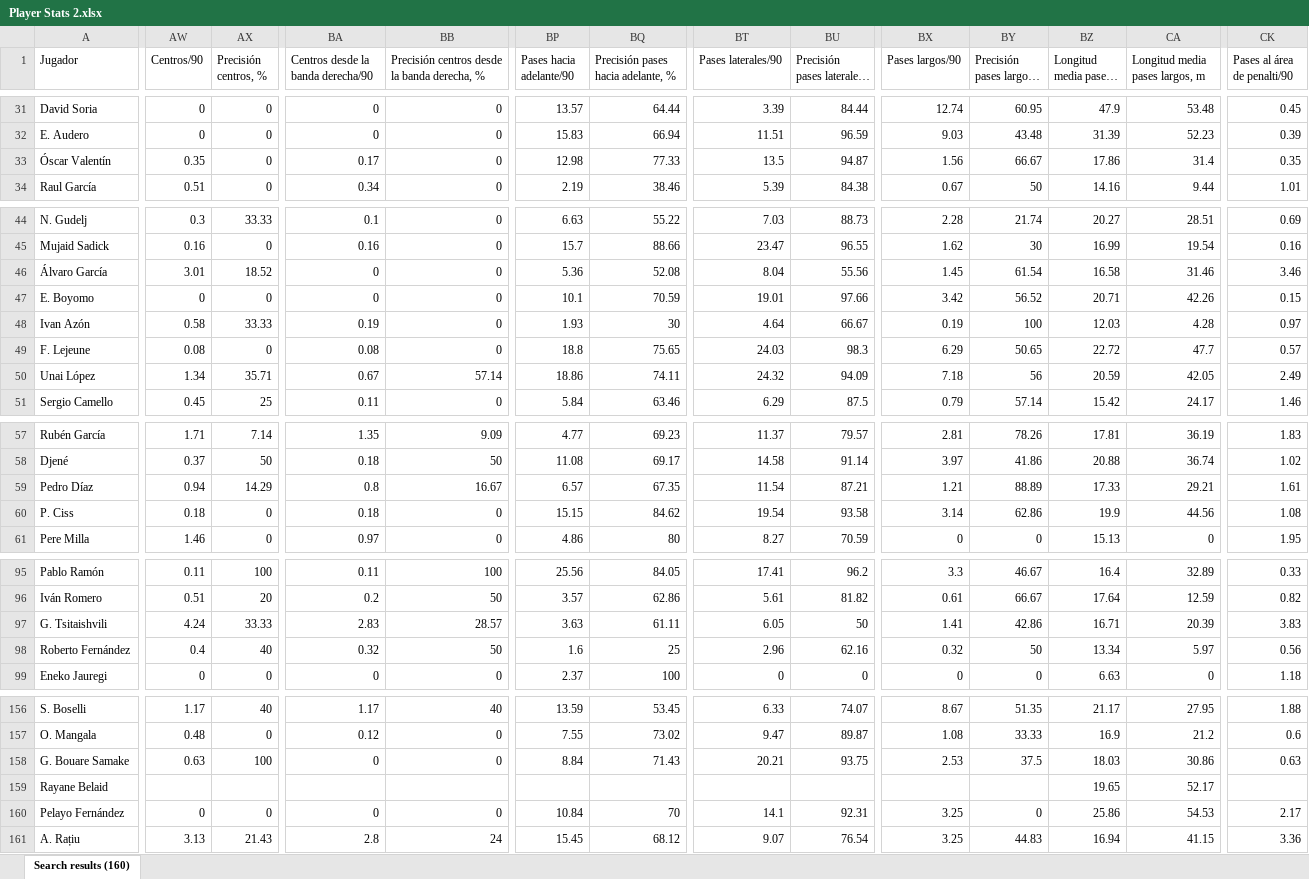
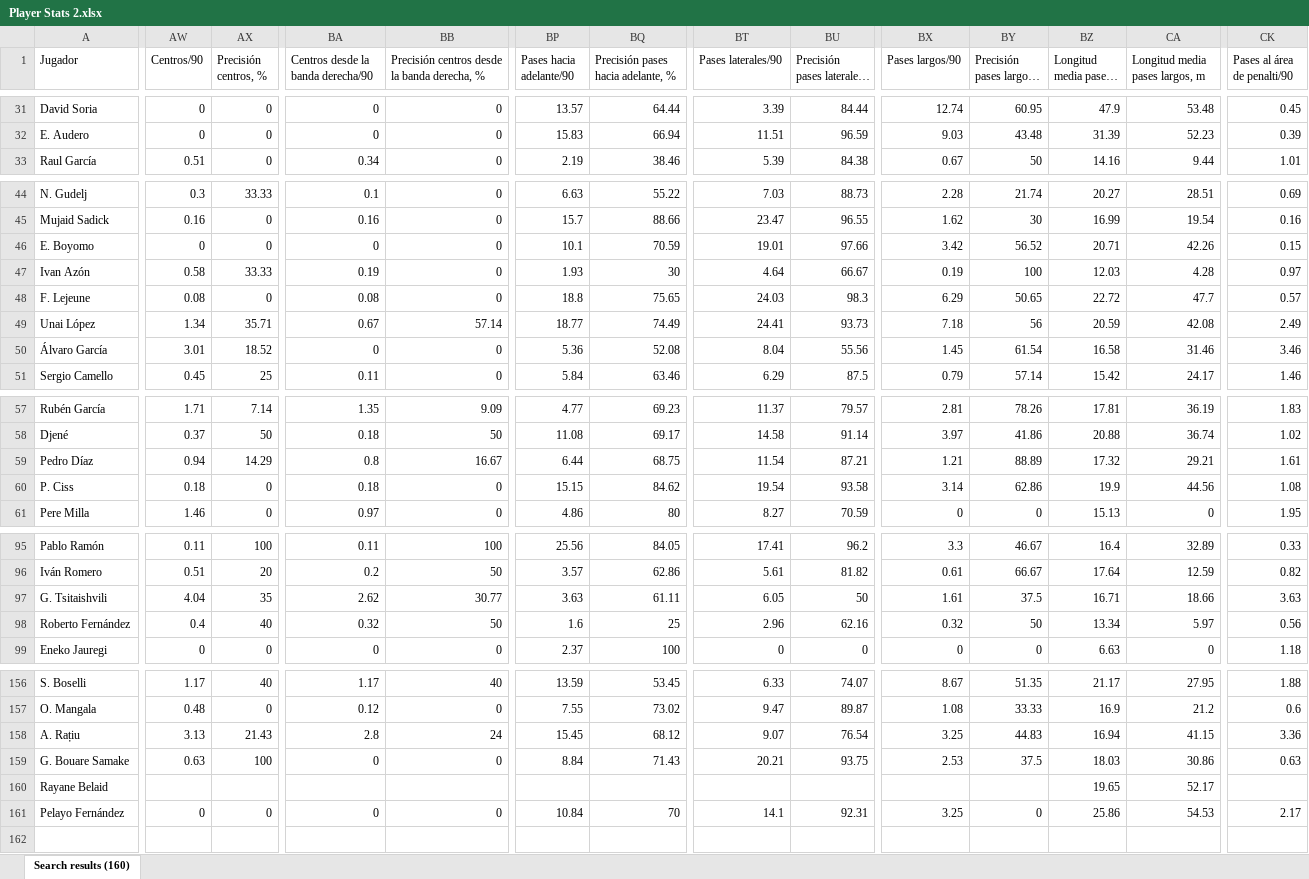
Before and after one commit to vceazurita-ship-it/Real-Madrid-Castilla-26-27, an Excel workbook: public/data/wys-elite/laliga/Player Stats 2.xlsx, sheet Search results (160), drawn as a sheet; only a part is shown, gaps mark what is left out; long unchanged cells end in …; values as stored, in another font and other column widths than the file's, no borders; addresses are those after the commit; the diff covers the shown part only; the diff names each change by its address in the sheet, - before the commit and + after, or states it on an @@ line.

```diff
--- a/public/data/wys-elite/laliga/Player Stats 2.xlsx (sheet Search results (160))
+++ b/public/data/wys-elite/laliga/Player Stats 2.xlsx (sheet Search results (160))
@@ row 33 moved to row 38: Óscar Valentín @@
-BP49 (Pases hacia adelante/90): 18.86
+BP49 (Pases hacia adelante/90): 18.77
-BQ49: 74.11
+BQ49: 74.49
-BT49 (Pases laterales/90): 24.32
+BT49 (Pases laterales/90): 24.41
-BU49 (Precisión pases laterales, %): 94.09
+BU49 (Precisión pases laterales, %): 93.73
-CA49 (Longitud media pases largos, m): 42.05
+CA49 (Longitud media pases largos, m): 42.08
@@ row 46 moved to row 50: Álvaro García @@
-BP59 (Pases hacia adelante/90): 6.57
+BP59 (Pases hacia adelante/90): 6.44
-BQ59: 67.35
+BQ59: 68.75
-BZ59 (Longitud media pases, m): 17.33
+BZ59 (Longitud media pases, m): 17.32
-AW97 (Centros/90): 4.24
+AW97 (Centros/90): 4.04
-AX97 (Precisión centros, %): 33.33
+AX97 (Precisión centros, %): 35
-BA97: 2.83
+BA97: 2.62
-BB97: 28.57
+BB97: 30.77
-BX97 (Pases largos/90): 1.41
+BX97 (Pases largos/90): 1.61
-BY97 (Precisión pases largos, %): 42.86
+BY97 (Precisión pases largos, %): 37.5
-CA97 (Longitud media pases largos, m): 20.39
+CA97 (Longitud media pases largos, m): 18.66
-CK97 (Pases al área de penalti/90): 3.83
+CK97 (Pases al área de penalti/90): 3.63
@@ row 161 moved to row 158: A. Rațiu @@
```
Also changed, not shown: 2 edited cells elsewhere in this sheet, public/data/wys-elite/laliga/Player Stats 1 (parcial).xlsx, public/data/wys-elite/laliga/Player Stats 3.xlsx, 11 other files.
